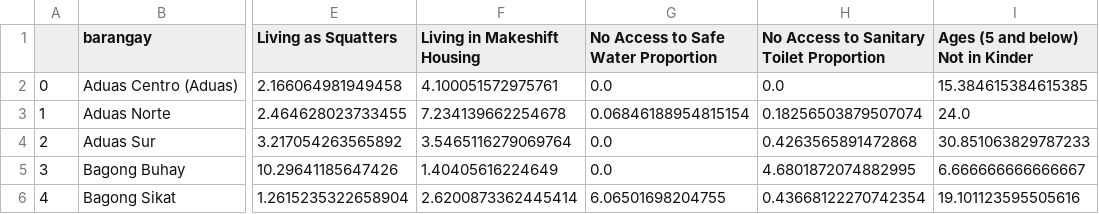
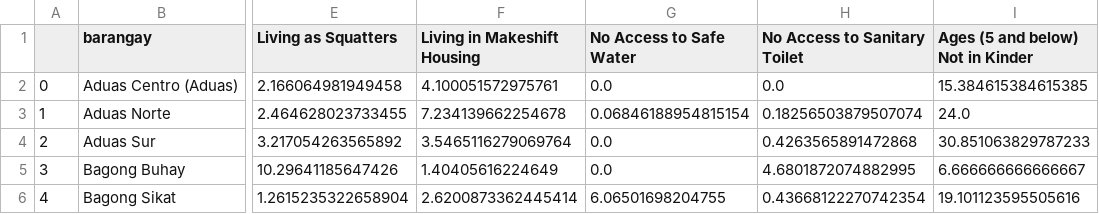
Before and after one commit to jotangent/Road-To-Zero-Poverty-Cabanatuan-City-, a CSV file: data/df_prop_rename.csv, drawn as a sheet; only a part is shown, gaps mark what is left out; the diff names each change by its address in the sheet, - before the commit and + after, or states it on an @@ line.

Commit message:
updated df_prop_rename

```diff
--- a/data/df_prop_rename.csv
+++ b/data/df_prop_rename.csv
-G1: No Access to Safe Water Proportion
+G1: No Access to Safe Water
-H1: No Access to Sanitary Toilet Proportion
+H1: No Access to Sanitary Toilet
```
